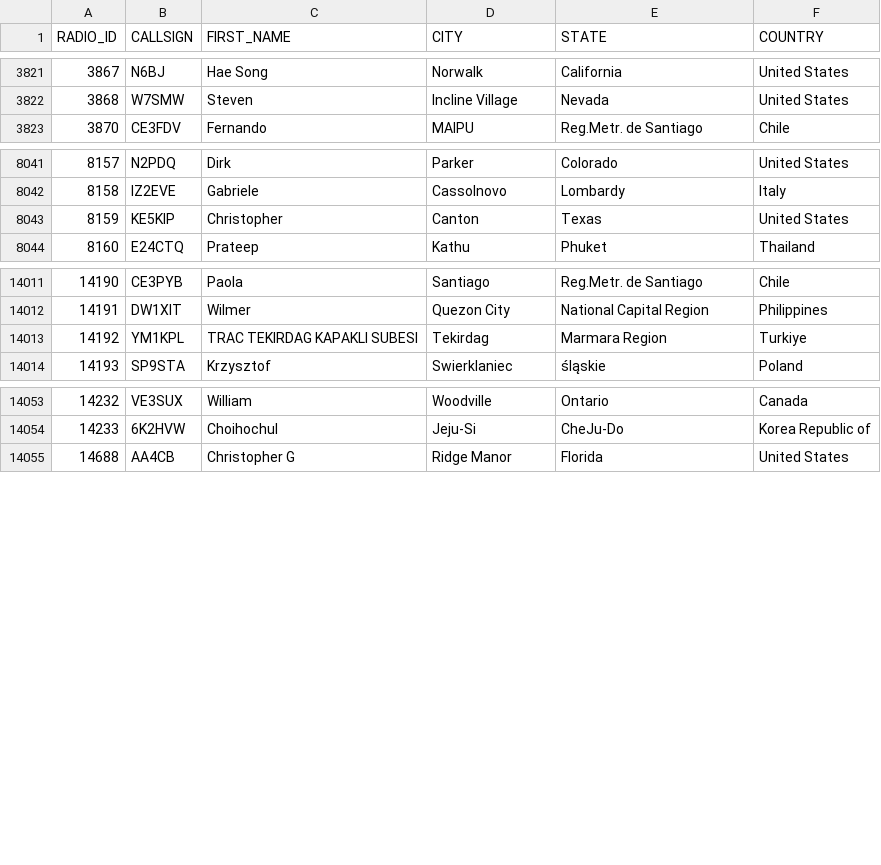
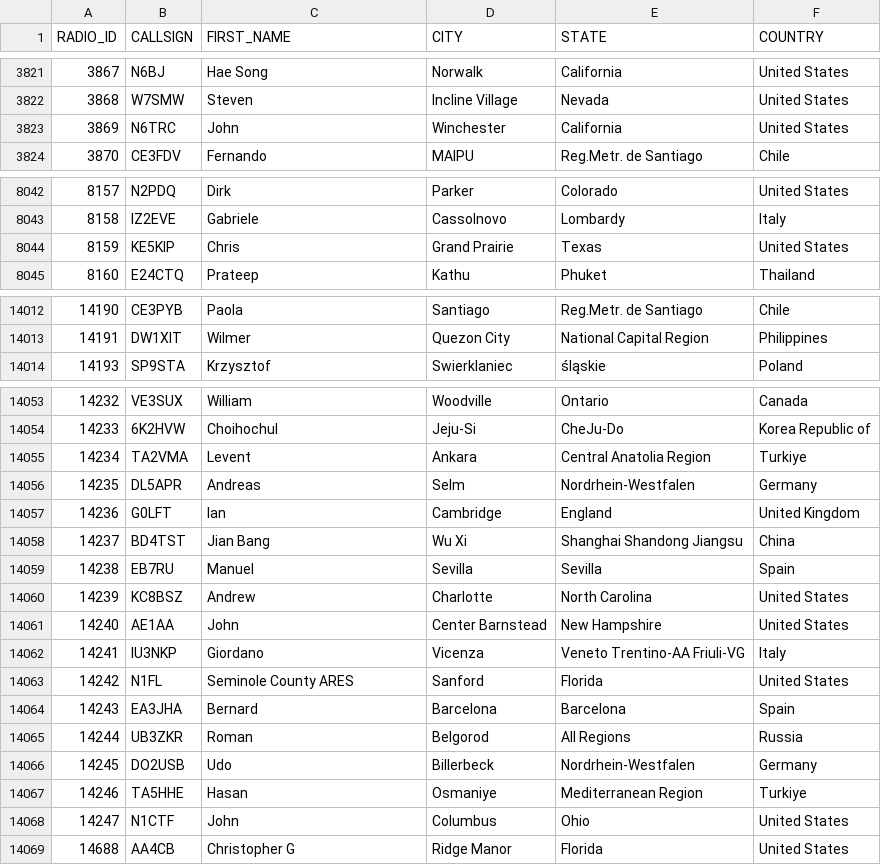
Before and after one commit to DMR-Database/dmr-database-appdata, a CSV file: nxdn.csv, drawn as a sheet; only a part is shown, gaps mark what is left out; the diff covers the shown part only.

```diff
--- a/nxdn.csv
+++ b/nxdn.csv
@@ -3822,2 +3822,3 @@ RADIO_ID,CALLSIGN,FIRST_NAME,CITY,STATE,COUNTRY
 3868,W7SMW,Steven,Incline Village,Nevada,United States
+3869,N6TRC,John,Winchester,California,United States
 3870,CE3FDV,Fernando,MAIPU,Reg.Metr. de Santiago,Chile
@@ -8042,3 +8043,3 @@ RADIO_ID,CALLSIGN,FIRST_NAME,CITY,STATE,COUNTRY
 8158,IZ2EVE,Gabriele,Cassolnovo,Lombardy,Italy
-8159,KE5KIP,Christopher,Canton,Texas,United States
+8159,KE5KIP,Chris,Grand Prairie,Texas,United States
 8160,E24CTQ,Prateep,Kathu,Phuket,Thailand
@@ -14012,3 +14013,2 @@ RADIO_ID,CALLSIGN,FIRST_NAME,CITY,STATE,COUNTRY
 14191,DW1XIT,Wilmer,Quezon City,National Capital Region,Philippines
-14192,YM1KPL,TRAC TEKIRDAG KAPAKLI SUBESI,Tekirdag,Marmara Region,Turkiye
 14193,SP9STA,Krzysztof,Swierklaniec,śląskie,Poland
@@ -14054,2 +14054,16 @@ RADIO_ID,CALLSIGN,FIRST_NAME,CITY,STATE,COUNTRY
 14233,6K2HVW,Choihochul,Jeju-Si,CheJu-Do,Korea Republic of
+14234,TA2VMA,Levent,Ankara,Central Anatolia Region,Turkiye
+14235,DL5APR,Andreas,Selm,Nordrhein-Westfalen,Germany
+14236,G0LFT,Ian,Cambridge,England,United Kingdom
+14237,BD4TST,Jian Bang,Wu Xi,Shanghai Shandong Jiangsu,China
+14238,EB7RU,Manuel,Sevilla,Sevilla,Spain
+14239,KC8BSZ,Andrew,Charlotte,North Carolina,United States
+14240,AE1AA,John,Center Barnstead,New Hampshire,United States
+14241,IU3NKP,Giordano,Vicenza,Veneto  Trentino-AA  Friuli-VG,Italy
+14242,N1FL,Seminole County ARES,Sanford,Florida,United States
+14243,EA3JHA,Bernard,Barcelona,Barcelona,Spain
+14244,UB3ZKR,Roman,Belgorod,All Regions,Russia
+14245,DO2USB,Udo,Billerbeck,Nordrhein-Westfalen,Germany
+14246,TA5HHE,Hasan,Osmaniye,Mediterranean Region,Turkiye
+14247,N1CTF,John,Columbus,Ohio,United States
 14688,AA4CB,Christopher G,Ridge Manor,Florida,United States
```
Also changed, not shown: 2 edited cells elsewhere in this file, dapnet.csv, 6 other files.
